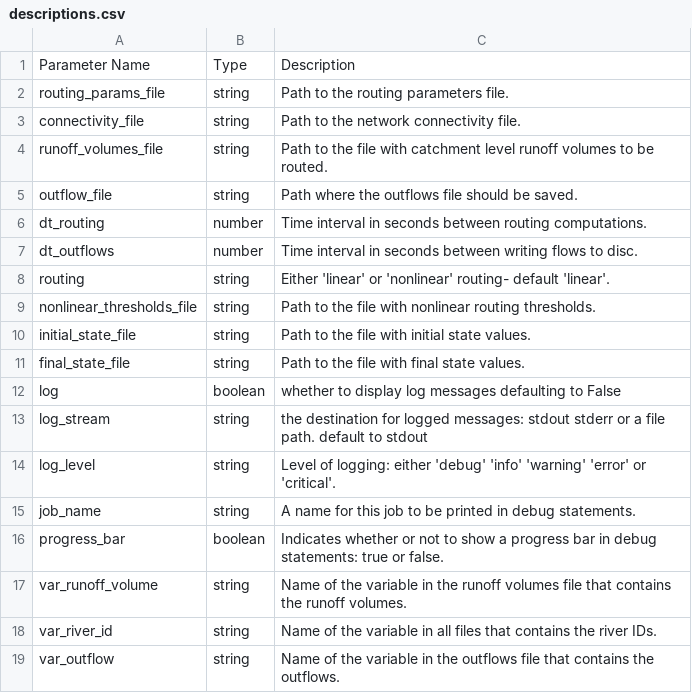
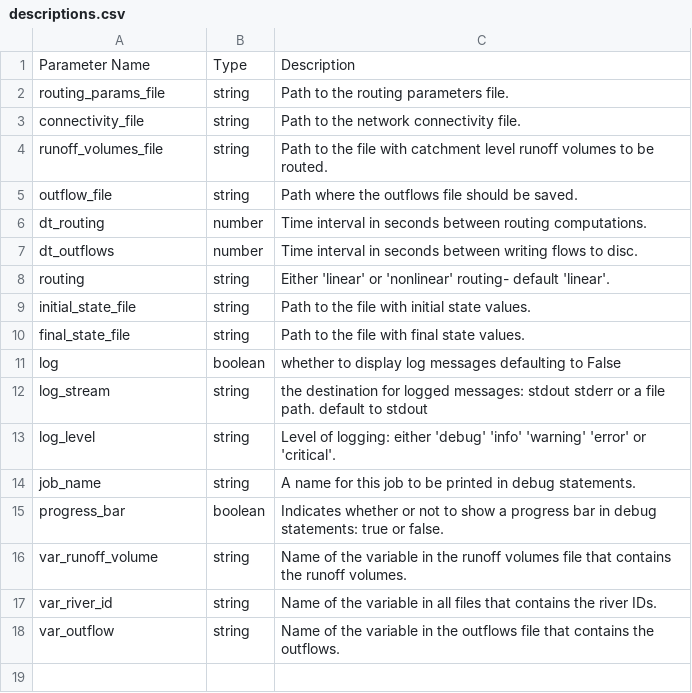
Before and after one commit to rileyhales/river-route, a CSV file: config_files/descriptions.csv, drawn as a sheet; the diff names each change by its address in the sheet, - before the commit and + after, or states it on an @@ line.

Commit message:
remove references to nonlinear thresholds file

```diff
--- a/config_files/descriptions.csv
+++ b/config_files/descriptions.csv
-row 9: nonlinear_thresholds_file | string | Path to the file with nonlinear routing thresholds.
```
Also changed, not shown: 4 other files.
